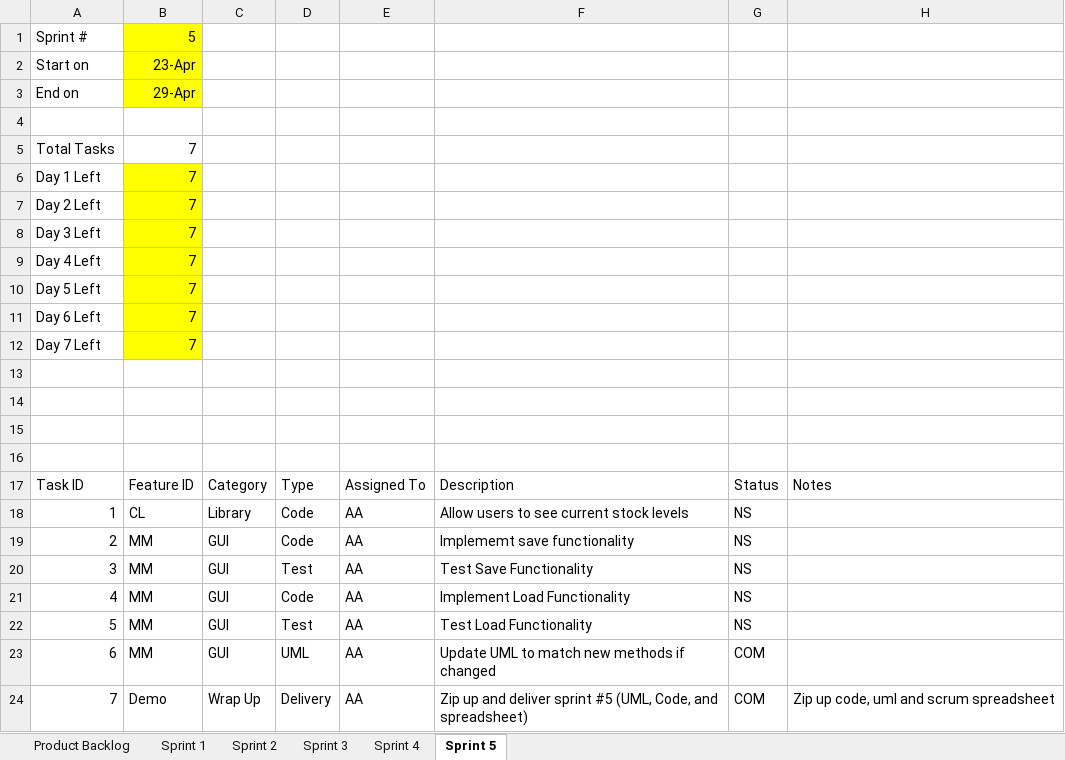
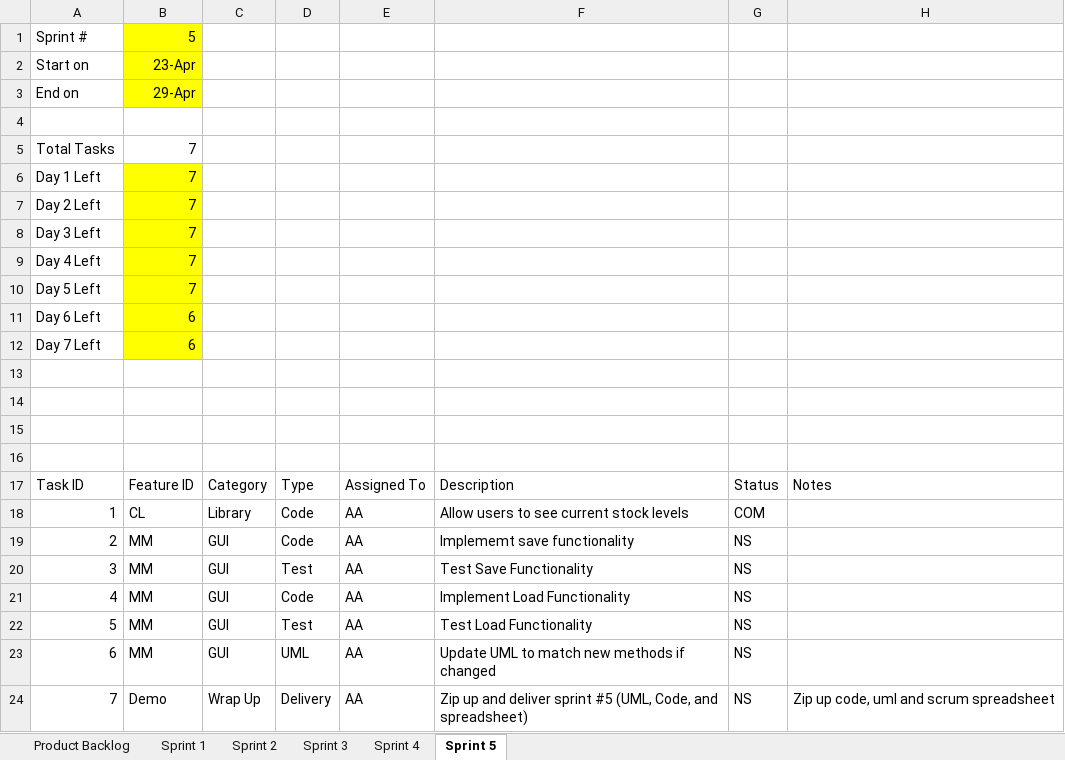
Before and after one commit to atafoa/oopSamples, an Excel workbook: Homework 12/Product Backlog.xlsx, sheet Sprint 5, drawn as a sheet; values as stored, in another font and other column widths than the file's, no borders; charts and pictures not drawn; the diff names each change by its address in the sheet, - before the commit and + after, or states it on an @@ line.

```diff
--- a/Homework 12/Product Backlog.xlsx (sheet Sprint 5)
+++ b/Homework 12/Product Backlog.xlsx (sheet Sprint 5)
-B11:B12: 7
+B11:B12: 6
-G18: NS
+G18: COM
-G23:G24: COM
+G23:G24: NS
```
Also changed, not shown: sheet Product Backlog, charts or pictures, 4 other files.
